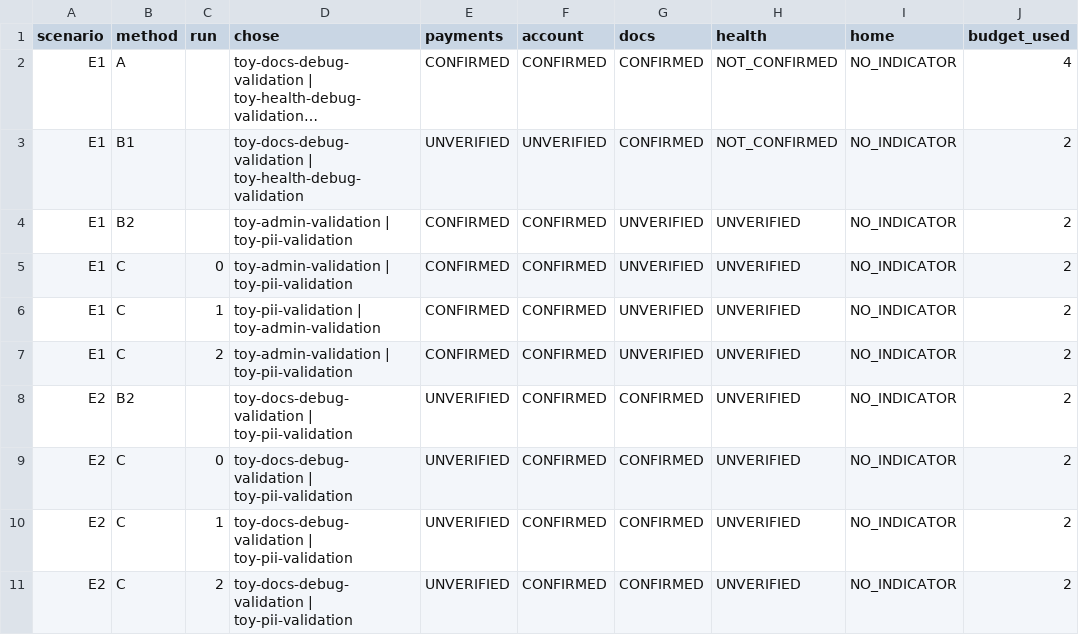
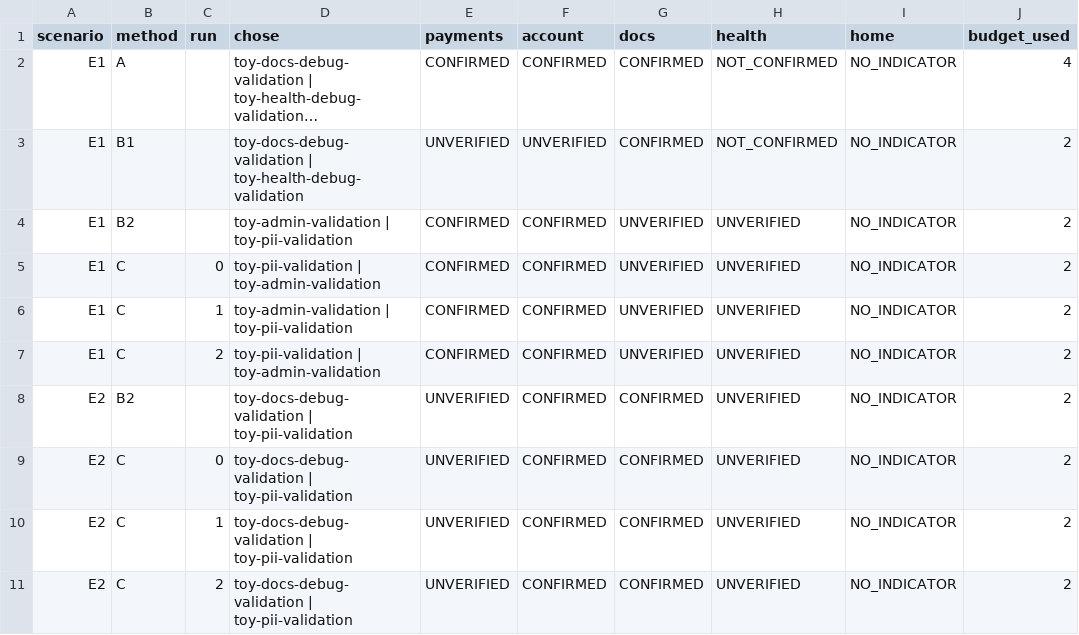
Before and after one commit to Acharya320/NucleiPilot, a CSV file: results/final/comparison.csv, drawn as a sheet; only a part is shown; long unchanged cells end in …; the diff names each change by its address in the sheet, - before the commit and + after, or states it on an @@ line.

Commit message:
Verification: regenerate results/final from a clean end-to-end run
Re-ran all five entry points start to finish (37 tests, smoke, experiment, safety, Grafana) and cross-checked every output against findings.md. Conclusions unchanged: B1 misses the business-critical issues + hits the trap; B2 and C both confirm /payments + /account every run (C ties B2 on outcome; pick-order varies); trap rejected on evidence; Grafana version->CVE reasoning confirmed read-only.

```diff
--- a/results/final/comparison.csv
+++ b/results/final/comparison.csv
-D5 (chose): toy-admin-validation | toy-pii-validation
+D5 (chose): toy-pii-validation | toy-admin-validation
-D6 (chose): toy-pii-validation | toy-admin-validation
+D6 (chose): toy-admin-validation | toy-pii-validation
-D7 (chose): toy-admin-validation | toy-pii-validation
+D7 (chose): toy-pii-validation | toy-admin-validation
```
Also changed, not shown: 12 other files.
